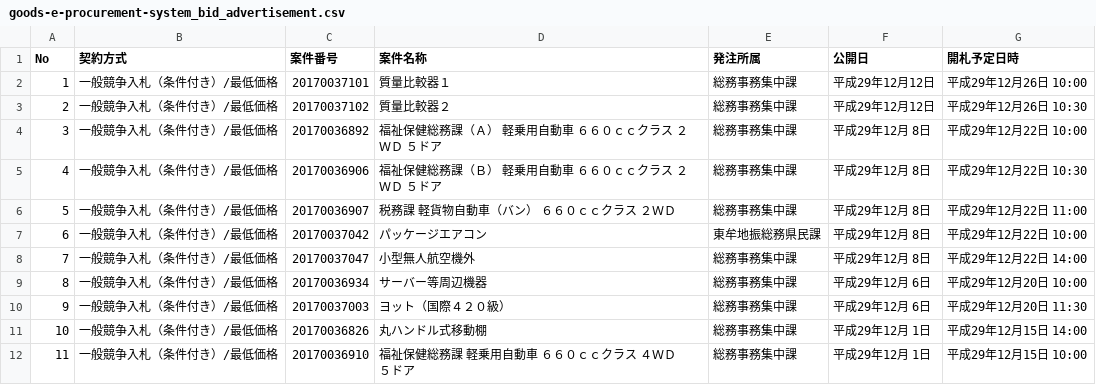
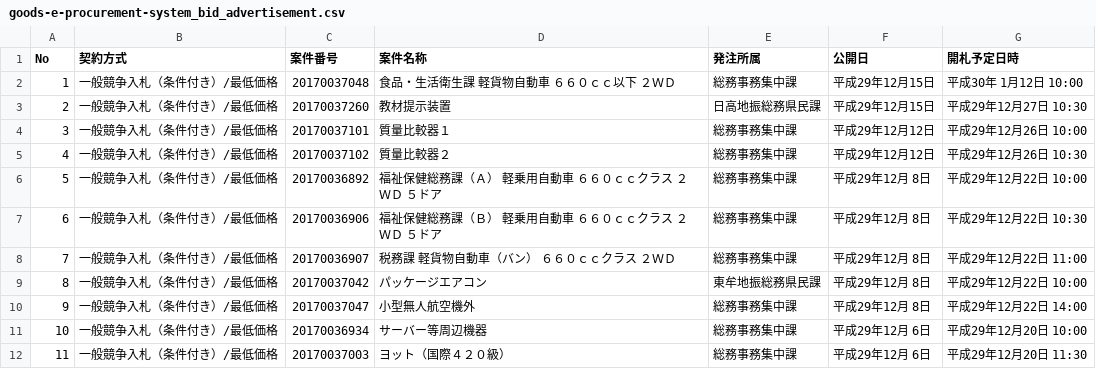
Before and after one commit to wakayama-pref-org/Goods-e-procurement-system_Bid_Advertisement, a CSV file: csv/goods-e-procurement-system_bid_advertisement.csv, drawn as a sheet; removed rows and columns are numbered as before the commit, all else as after; the diff names each change by its address in the sheet, - before the commit and + after, or states it on an @@ line.

```diff
--- a/csv/goods-e-procurement-system_bid_advertisement.csv
+++ b/csv/goods-e-procurement-system_bid_advertisement.csv
+row 2: 1 | 一般競争入札（条件付き）/最低価格 | 20170037048 | 食品・生活衛生課 軽貨物自動車 ６６０ｃｃ以下 ２ＷＤ | 総務事務集中課 | 平成29年12月15日 | 平成30年 1月12日 10:00
+row 3: 2 | 一般競争入札（条件付き）/最低価格 | 20170037260 | 教材提示装置 | 日高地振総務県民課 | 平成29年12月15日 | 平成29年12月27日 10:30
@@ column A (No) renumbered between rows 4 and 12 @@
-row 11: 10 | 一般競争入札（条件付き）/最低価格 | 20170036826 | 丸ハンドル式移動棚 | 総務事務集中課 | 平成29年12月 1日 | 平成29年12月15日 14:00
-row 12: 11 | 一般競争入札（条件付き）/最低価格 | 20170036910 | 福祉保健総務課 軽乗用自動車 ６６０ｃｃクラス ４ＷＤ ５ドア | 総務事務集中課 | 平成29年12月 1日 | 平成29年12月15日 10:00
```
Also changed, not shown: 1 other file.
